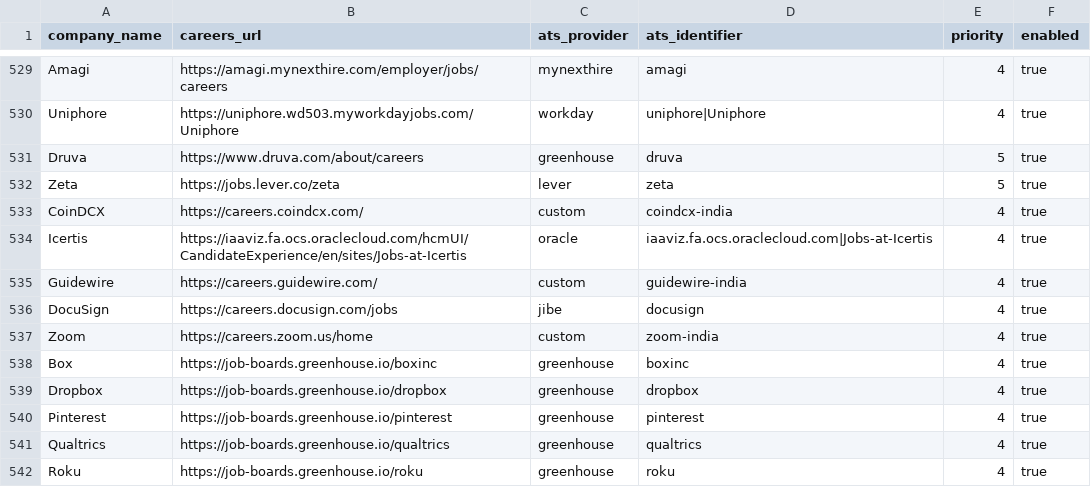
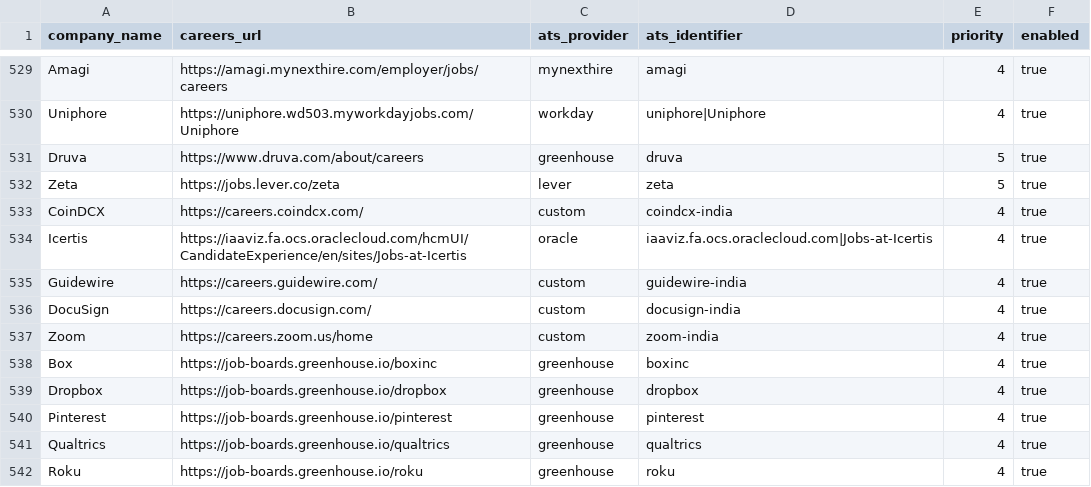
Before and after one commit to chandanvura/JobRadar, a CSV file: companies/companies.csv, drawn as a sheet; only a part is shown, gaps mark what is left out.

```diff
--- a/companies/companies.csv
+++ b/companies/companies.csv
@@ -535,3 +535,3 @@ Icertis,https://iaaviz.fa.ocs.oraclecloud.com/hcmUI/CandidateExperience/en/sites
 Guidewire,https://careers.guidewire.com/,custom,guidewire-india,4,true
-DocuSign,https://careers.docusign.com/jobs,jibe,docusign,4,true
+DocuSign,https://careers.docusign.com/,custom,docusign-india,4,true
 Zoom,https://careers.zoom.us/home,custom,zoom-india,4,true
```
Also changed, not shown: 2 other files.
